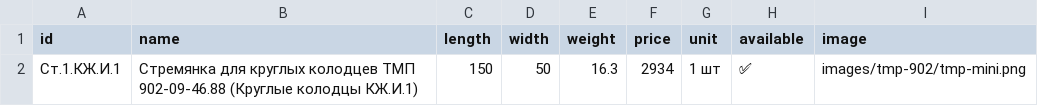
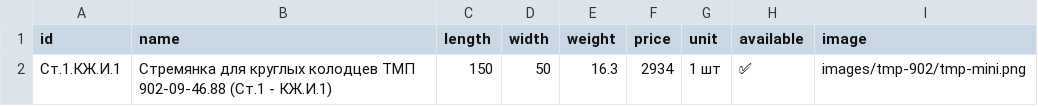
Before and after one commit to Nolan20007/test-project, a CSV file: data/tmp-902-kruglye.csv, drawn as a sheet.

```diff
--- a/data/tmp-902-kruglye.csv
+++ b/data/tmp-902-kruglye.csv
@@ -1,2 +1,2 @@
 id,name,length,width,weight,price,unit,available,image
-Ст.1.КЖ.И.1,Стремянка для круглых колодцев ТМП 902-09-46.88 (Круглые колодцы КЖ.И.1),150,50,16.3,2934,1 шт,✅,images/tmp-902/tmp-mini.png
+Ст.1.КЖ.И.1,Стремянка для круглых колодцев ТМП 902-09-46.88 (Ст.1 - КЖ.И.1),150,50,16.3,2934,1 шт,✅,images/tmp-902/tmp-mini.png
```
Also changed, not shown: data/tmp-902-perepadnye.csv, data/tmp-902-pryamougolnye.csv.
